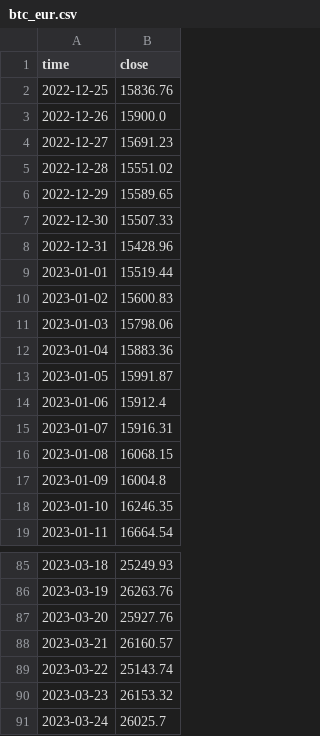
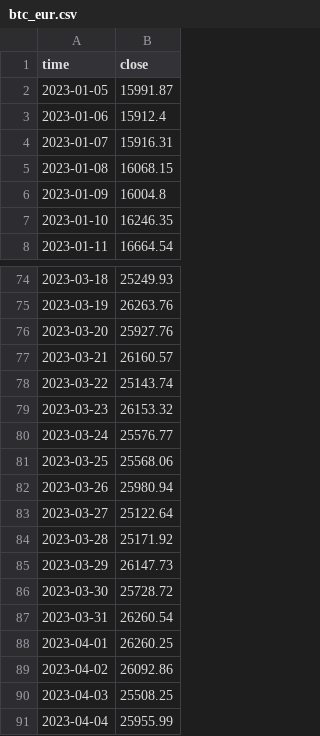
Before and after one commit to mariosantella/BTCtracker-flet, a CSV file: data/btc_eur.csv, drawn as a sheet; only a part is shown, gaps mark what is left out.

```diff
--- a/data/btc_eur.csv
+++ b/data/btc_eur.csv
@@ -1,13 +1,2 @@
 time,close
-2022-12-25,15836.76
-2022-12-26,15900.0
-2022-12-27,15691.23
-2022-12-28,15551.02
-2022-12-29,15589.65
-2022-12-30,15507.33
-2022-12-31,15428.96
-2023-01-01,15519.44
-2023-01-02,15600.83
-2023-01-03,15798.06
-2023-01-04,15883.36
 2023-01-05,15991.87
@@ -90,2 +79,13 @@ time,close
 2023-03-23,26153.32
-2023-03-24,26025.7
+2023-03-24,25576.77
+2023-03-25,25568.06
+2023-03-26,25980.94
+2023-03-27,25122.64
+2023-03-28,25171.92
+2023-03-29,26147.73
+2023-03-30,25728.72
+2023-03-31,26260.54
+2023-04-01,26260.25
+2023-04-02,26092.86
+2023-04-03,25508.25
+2023-04-04,25955.99
```
Also changed, not shown: 4 other files.
